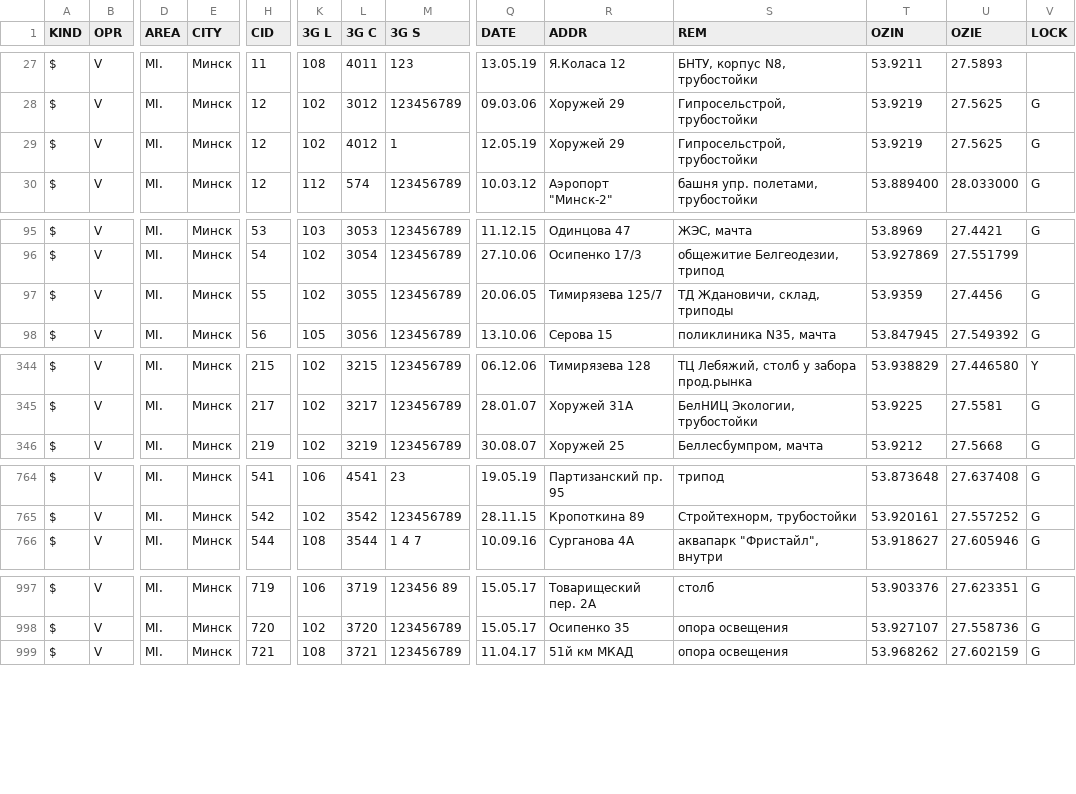
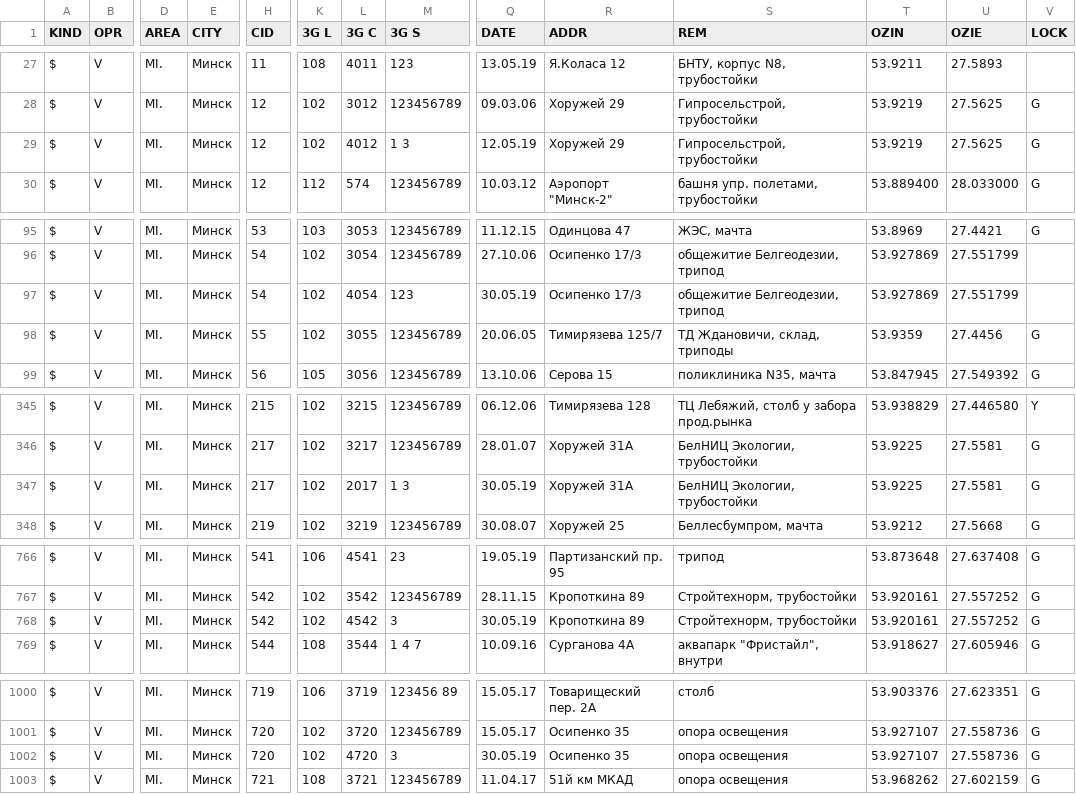
Before and after one commit to BelCellTracker/csv, a CSV file: Velcom/Minsk.csv, drawn as a sheet; only a part is shown, gaps mark what is left out; rows hold the shown columns only; the diff names each change by its address in the sheet, - before the commit and + after, or states it on an @@ line.

Commit message:
2 files | M  MTS/Minsk.csv, M  Velcom/Minsk.csv

```diff
--- a/Velcom/Minsk.csv
+++ b/Velcom/Minsk.csv
-M29 (3G S): 1
+M29 (3G S): 1 3
+row 97: $ | V | MI. | Минск | 54 | 102 | 4054 | 123 | 30.05.19 | Осипенко 17/3 | общежитие Белгеодезии, трипод | 53.927869 | 27.551799
+row 347: $ | V | MI. | Минск | 217 | 102 | 2017 | 1 3 | 30.05.19 | Хоружей 31А | БелНИЦ Экологии, трубостойки | 53.9225 | 27.5581 | G
+row 768: $ | V | MI. | Минск | 542 | 102 | 4542 | 3 | 30.05.19 | Кропоткина 89 | Стройтехнорм, трубостойки | 53.920161 | 27.557252 | G
+row 1002: $ | V | MI. | Минск | 720 | 102 | 4720 | 3 | 30.05.19 | Осипенко 35 | опора освещения | 53.927107 | 27.558736 | G
```
Also changed, not shown: MTS/Minsk.csv.
